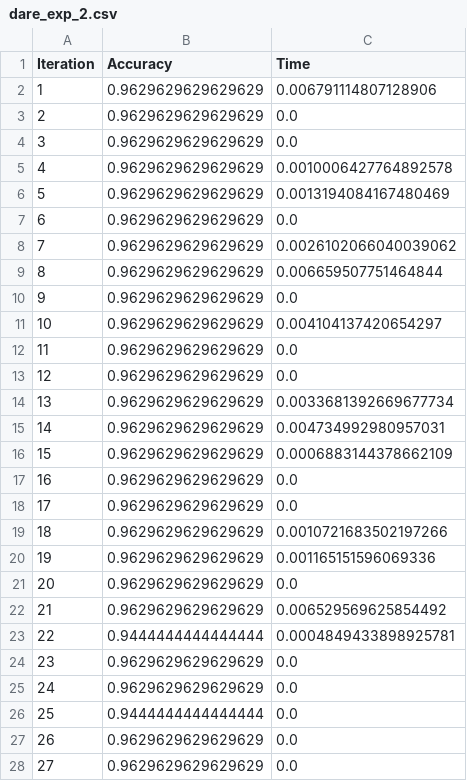
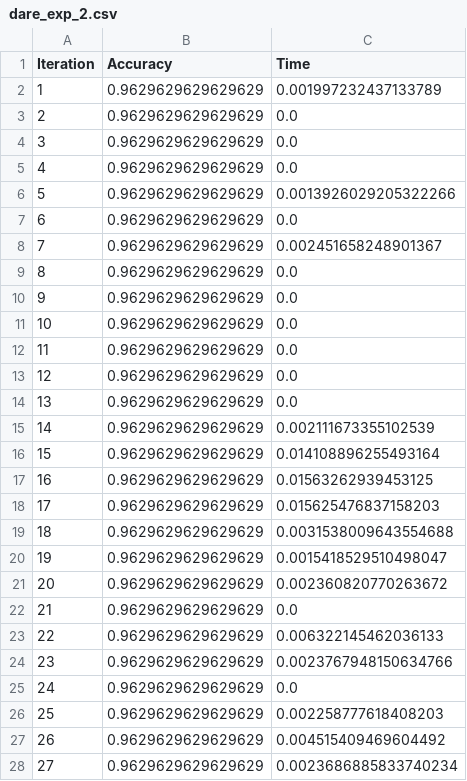
Before and after one commit to ilhampratama2109/Tugas_Akhir, a CSV file: hasil_eksperiment/exp_2/dare_exp_2.csv, drawn as a sheet; only a part is shown; the diff covers the shown part only.

```diff
--- a/hasil_eksperiment/exp_2/dare_exp_2.csv
+++ b/hasil_eksperiment/exp_2/dare_exp_2.csv
@@ -1,28 +1,28 @@
 Iteration,Accuracy,Time
-1,0.9629629629629629,0.006791114807128906
+1,0.9629629629629629,0.001997232437133789
 2,0.9629629629629629,0.0
 3,0.9629629629629629,0.0
-4,0.9629629629629629,0.0010006427764892578
-5,0.9629629629629629,0.0013194084167480469
+4,0.9629629629629629,0.0
+5,0.9629629629629629,0.0013926029205322266
 6,0.9629629629629629,0.0
-7,0.9629629629629629,0.0026102066040039062
-8,0.9629629629629629,0.006659507751464844
+7,0.9629629629629629,0.002451658248901367
+8,0.9629629629629629,0.0
 9,0.9629629629629629,0.0
-10,0.9629629629629629,0.004104137420654297
+10,0.9629629629629629,0.0
 11,0.9629629629629629,0.0
 12,0.9629629629629629,0.0
-13,0.9629629629629629,0.0033681392669677734
-14,0.9629629629629629,0.004734992980957031
-15,0.9629629629629629,0.0006883144378662109
-16,0.9629629629629629,0.0
-17,0.9629629629629629,0.0
-18,0.9629629629629629,0.0010721683502197266
-19,0.9629629629629629,0.001165151596069336
-20,0.9629629629629629,0.0
-21,0.9629629629629629,0.006529569625854492
-22,0.9444444444444444,0.0004849433898925781
-23,0.9629629629629629,0.0
+13,0.9629629629629629,0.0
+14,0.9629629629629629,0.002111673355102539
+15,0.9629629629629629,0.014108896255493164
+16,0.9629629629629629,0.01563262939453125
+17,0.9629629629629629,0.015625476837158203
+18,0.9629629629629629,0.0031538009643554688
+19,0.9629629629629629,0.0015418529510498047
+20,0.9629629629629629,0.002360820770263672
+21,0.9629629629629629,0.0
+22,0.9629629629629629,0.006322145462036133
+23,0.9629629629629629,0.0023767948150634766
 24,0.9629629629629629,0.0
-25,0.9444444444444444,0.0
-26,0.9629629629629629,0.0
-27,0.9629629629629629,0.0
+25,0.9629629629629629,0.002258777618408203
+26,0.9629629629629629,0.004515409469604492
+27,0.9629629629629629,0.0023686885833740234
```
Also changed, not shown: 143 edited cells elsewhere in this file, hasil_eksperiment/exp_1/base_exp_1.csv, hasil_eksperiment/exp_1/dare_exp_1.csv, 10 other files.
